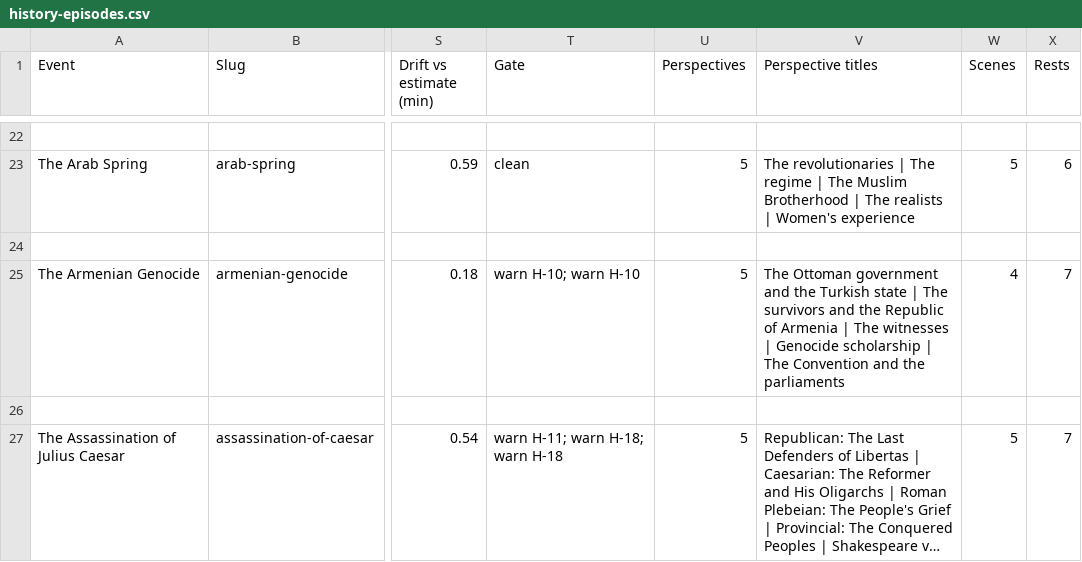
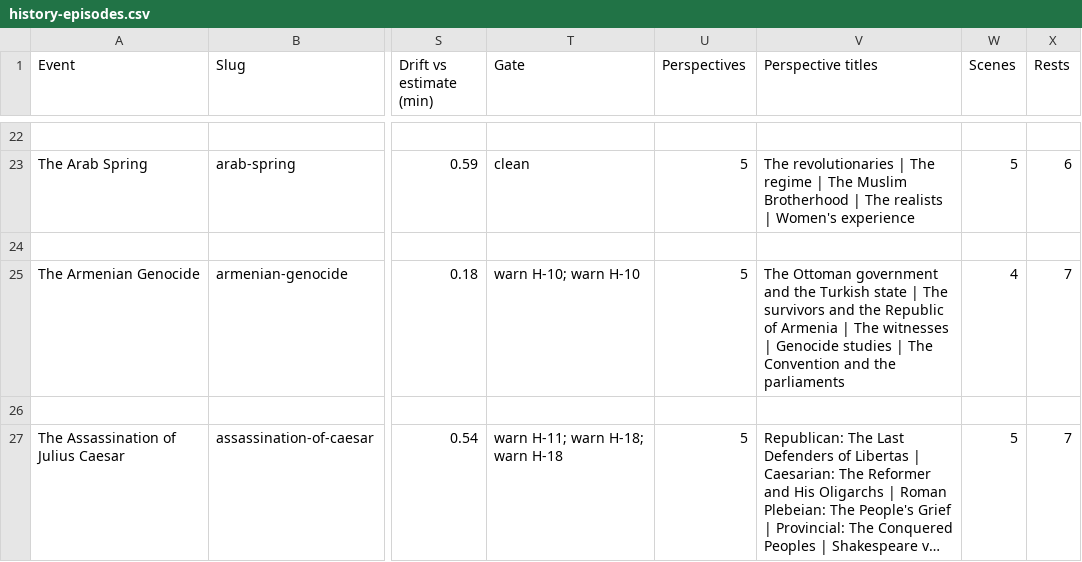
Before and after one commit to aacrit/void--news, a CSV file: docs/data/history-episodes.csv, drawn as a sheet; only a part is shown, gaps mark what is left out; long unchanged cells end in …; the diff names each change by its address in the sheet, - before the commit and + after, or states it on an @@ line.

```diff
--- a/docs/data/history-episodes.csv
+++ b/docs/data/history-episodes.csv
-V25 (Perspective titles): …| Genocide scholarship | The…
+V25 (Perspective titles): …| Genocide studies | The…
```
Also changed, not shown: 6 other files.
